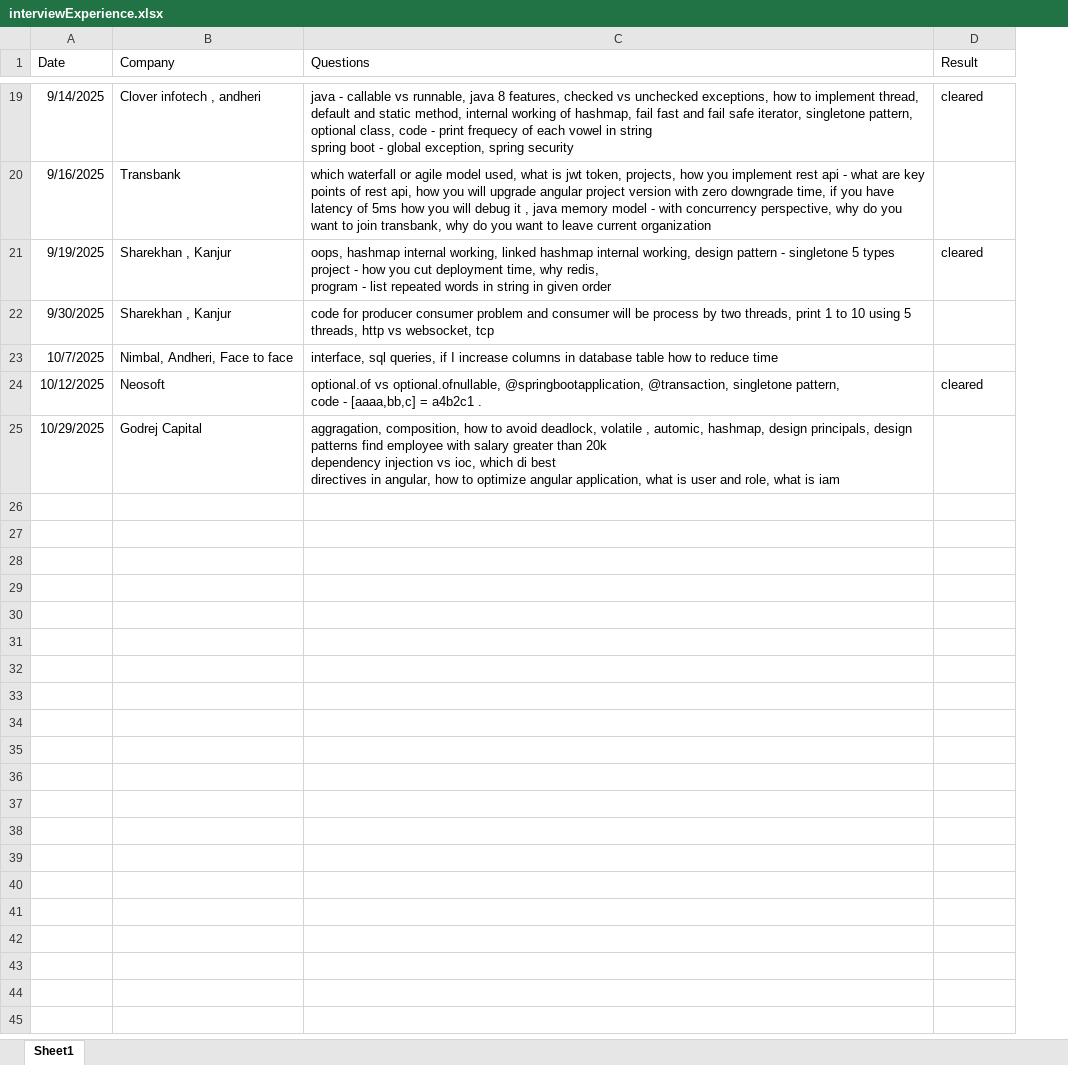
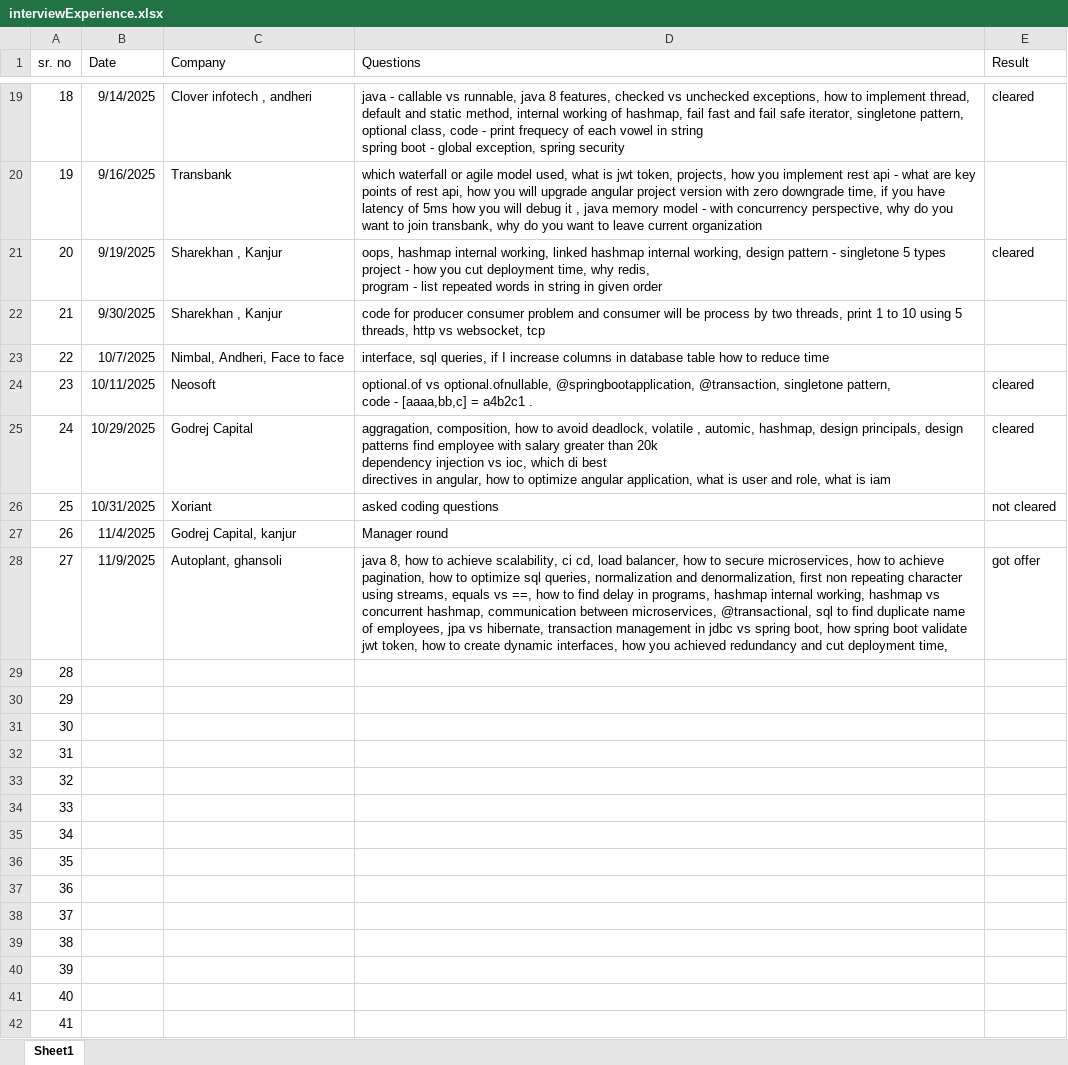
Before and after one commit to SonaliNehere/FilesForInterviewPreparation, an Excel workbook: interviewExperience.xlsx, sheet Sheet1, drawn as a sheet; only a part is shown, gaps mark what is left out; values as stored, in another font and other column widths than the file's, no borders; addresses are those after the commit; the diff covers the shown part only; the diff names each change by its address in the sheet, - before the commit and + after, or states it on an @@ line.

Commit message:
Add files via upload

```diff
--- a/interviewExperience.xlsx (sheet Sheet1)
+++ b/interviewExperience.xlsx (sheet Sheet1)
+column A (sr. no), rows 19-25: 18 | 19 | 20 | 21 | 22 | 23 | 24
-B24 (Date): 10/12/2025
+B24 (Date): 10/11/2025
-E25 (Result): (empty)
+E25 (Result): cleared
+row 26: 25 | 10/31/2025 | Xoriant | asked coding questions | not cleared
+row 27: 26 | 11/4/2025 | Godrej Capital, kanjur | Manager round
+row 28: 27 | 11/9/2025 | Autoplant, ghansoli | java 8, how to achieve scalability, ci cd, load balancer, how to secure microservices, how to achieve pagination, how to optimize sql queries, normalization and denormalization, first non repeating character using streams, equals vs ==, how to find delay in programs, hashmap internal working, hashmap vs concurrent hashmap, communication between microservices, @transactional, sql to find duplicate name of employees, jpa vs hibernate, transaction management in jdbc vs spring boot, how spring boot validate jwt token, how to create dynamic interfaces, how you achieved redundancy and cut deployment time, | got offer
+row 29: 28
+row 30: 29
+row 31: 30
+row 32: 31
+row 33: 32
+row 34: 33
+row 35: 34
+row 36: 35
+row 37: 36
+row 38: 37
+row 39: 38
+row 40: 39
+row 41: 40
+row 42: 41
```
Also changed, not shown: 269 added rows and 1 edited cell elsewhere in this sheet.
